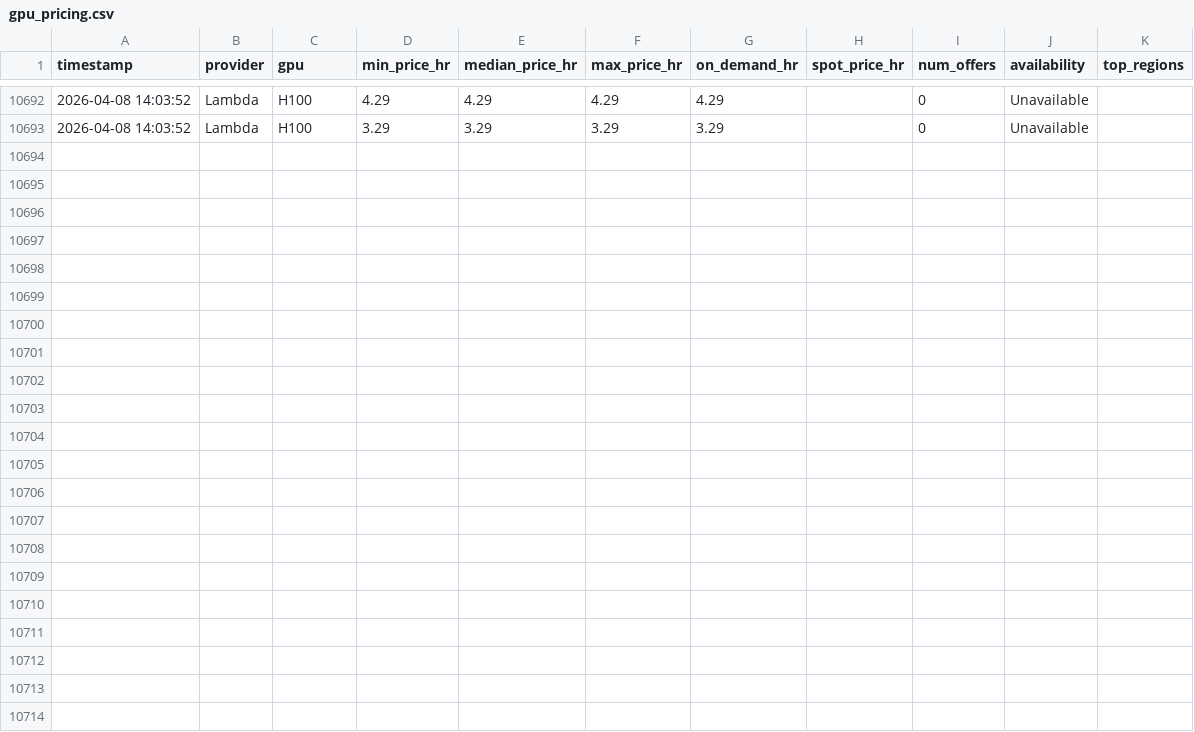
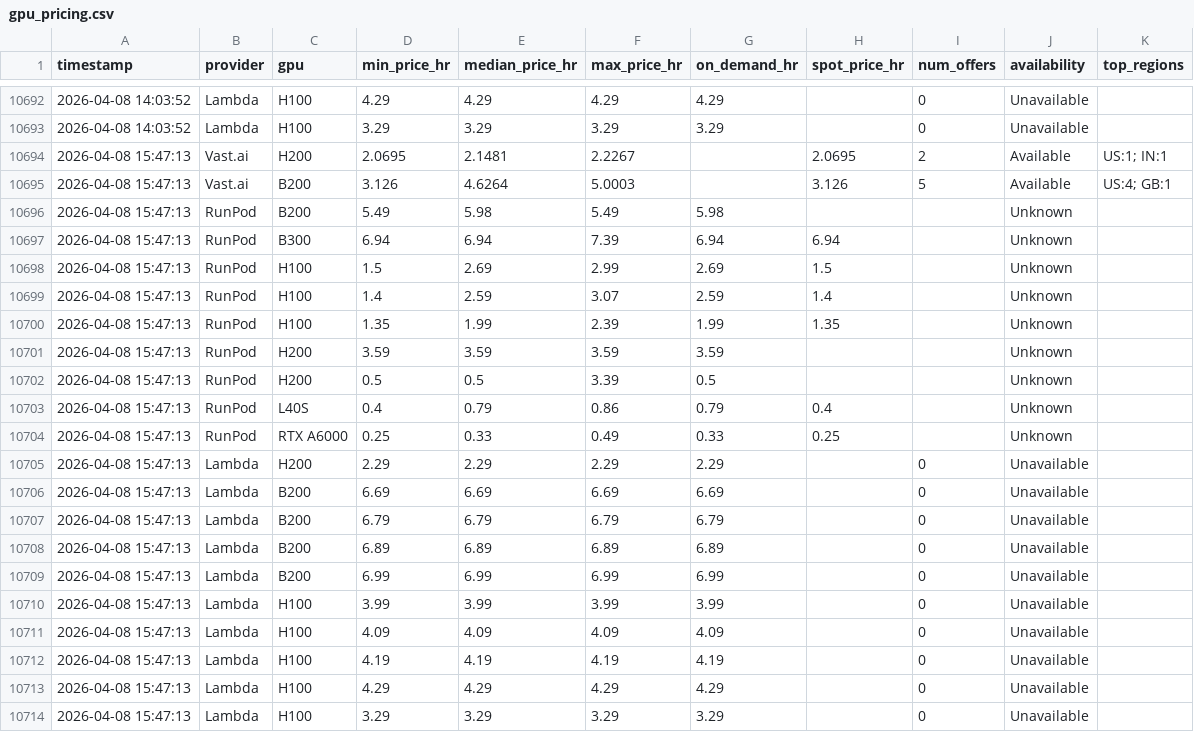
Before and after one commit to nixj9/gpu-market-intel, a CSV file: data/gpu_pricing.csv, drawn as a sheet; only a part is shown, gaps mark what is left out; the diff names each change by its address in the sheet, - before the commit and + after, or states it on an @@ line.

Commit message:
📊 data: 2026-04-08 15:47 UTC

```diff
--- a/data/gpu_pricing.csv
+++ b/data/gpu_pricing.csv
+row 10694: 2026-04-08 15:47:13 | Vast.ai | H200 | 2.0695 | 2.1481 | 2.2267 |  | 2.0695 | 2 | Available | US:1; IN:1
+row 10695: 2026-04-08 15:47:13 | Vast.ai | B200 | 3.126 | 4.6264 | 5.0003 |  | 3.126 | 5 | Available | US:4; GB:1
+row 10696: 2026-04-08 15:47:13 | RunPod | B200 | 5.49 | 5.98 | 5.49 | 5.98 |  |  | Unknown
+row 10697: 2026-04-08 15:47:13 | RunPod | B300 | 6.94 | 6.94 | 7.39 | 6.94 | 6.94 |  | Unknown
+row 10698: 2026-04-08 15:47:13 | RunPod | H100 | 1.5 | 2.69 | 2.99 | 2.69 | 1.5 |  | Unknown
+row 10699: 2026-04-08 15:47:13 | RunPod | H100 | 1.4 | 2.59 | 3.07 | 2.59 | 1.4 |  | Unknown
+row 10700: 2026-04-08 15:47:13 | RunPod | H100 | 1.35 | 1.99 | 2.39 | 1.99 | 1.35 |  | Unknown
+row 10701: 2026-04-08 15:47:13 | RunPod | H200 | 3.59 | 3.59 | 3.59 | 3.59 |  |  | Unknown
+row 10702: 2026-04-08 15:47:13 | RunPod | H200 | 0.5 | 0.5 | 3.39 | 0.5 |  |  | Unknown
+row 10703: 2026-04-08 15:47:13 | RunPod | L40S | 0.4 | 0.79 | 0.86 | 0.79 | 0.4 |  | Unknown
+row 10704: 2026-04-08 15:47:13 | RunPod | RTX A6000 | 0.25 | 0.33 | 0.49 | 0.33 | 0.25 |  | Unknown
+row 10705: 2026-04-08 15:47:13 | Lambda | H200 | 2.29 | 2.29 | 2.29 | 2.29 |  | 0 | Unavailable
+row 10706: 2026-04-08 15:47:13 | Lambda | B200 | 6.69 | 6.69 | 6.69 | 6.69 |  | 0 | Unavailable
+row 10707: 2026-04-08 15:47:13 | Lambda | B200 | 6.79 | 6.79 | 6.79 | 6.79 |  | 0 | Unavailable
+row 10708: 2026-04-08 15:47:13 | Lambda | B200 | 6.89 | 6.89 | 6.89 | 6.89 |  | 0 | Unavailable
+row 10709: 2026-04-08 15:47:13 | Lambda | B200 | 6.99 | 6.99 | 6.99 | 6.99 |  | 0 | Unavailable
+row 10710: 2026-04-08 15:47:13 | Lambda | H100 | 3.99 | 3.99 | 3.99 | 3.99 |  | 0 | Unavailable
+row 10711: 2026-04-08 15:47:13 | Lambda | H100 | 4.09 | 4.09 | 4.09 | 4.09 |  | 0 | Unavailable
+row 10712: 2026-04-08 15:47:13 | Lambda | H100 | 4.19 | 4.19 | 4.19 | 4.19 |  | 0 | Unavailable
+row 10713: 2026-04-08 15:47:13 | Lambda | H100 | 4.29 | 4.29 | 4.29 | 4.29 |  | 0 | Unavailable
+row 10714: 2026-04-08 15:47:13 | Lambda | H100 | 3.29 | 3.29 | 3.29 | 3.29 |  | 0 | Unavailable
```
